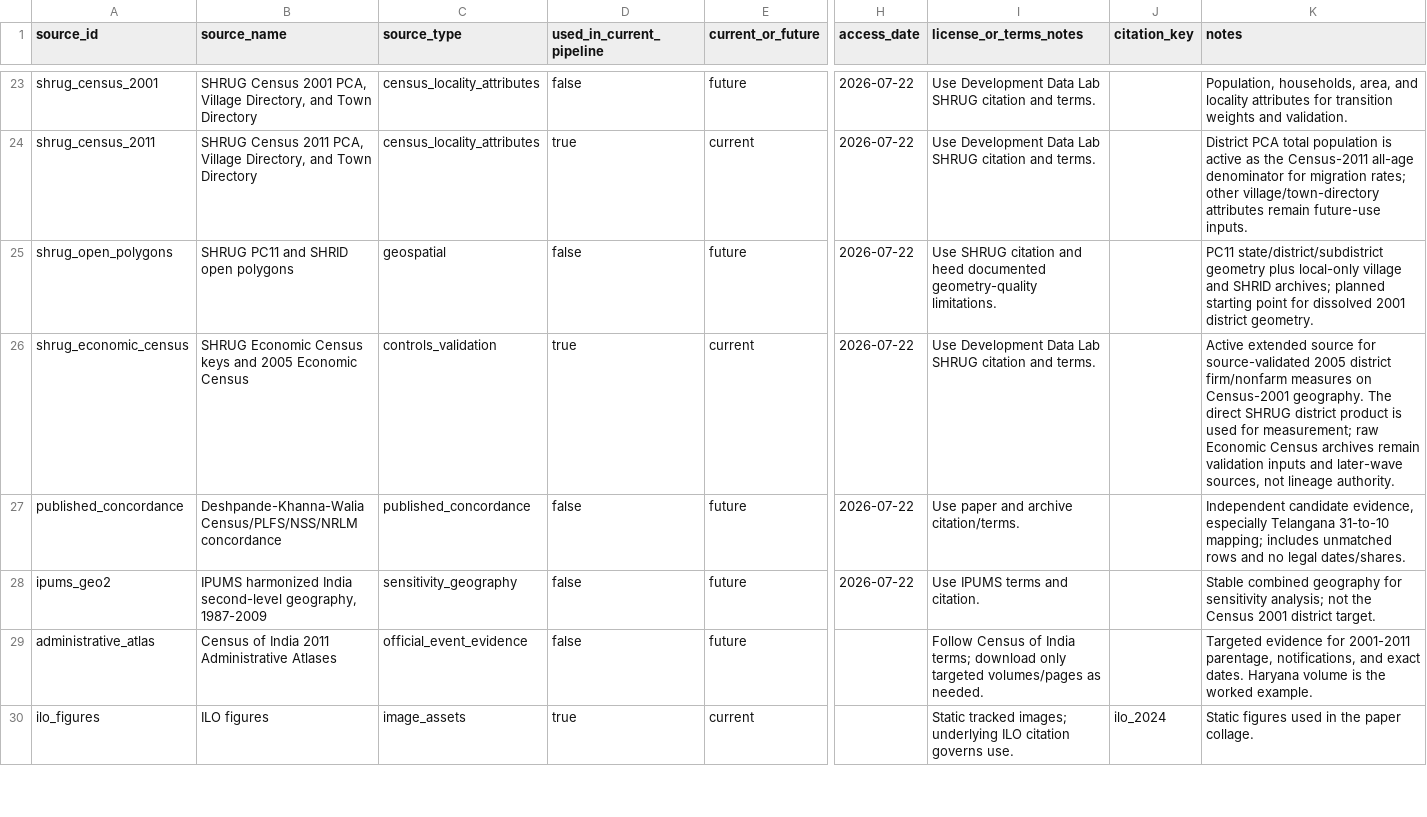
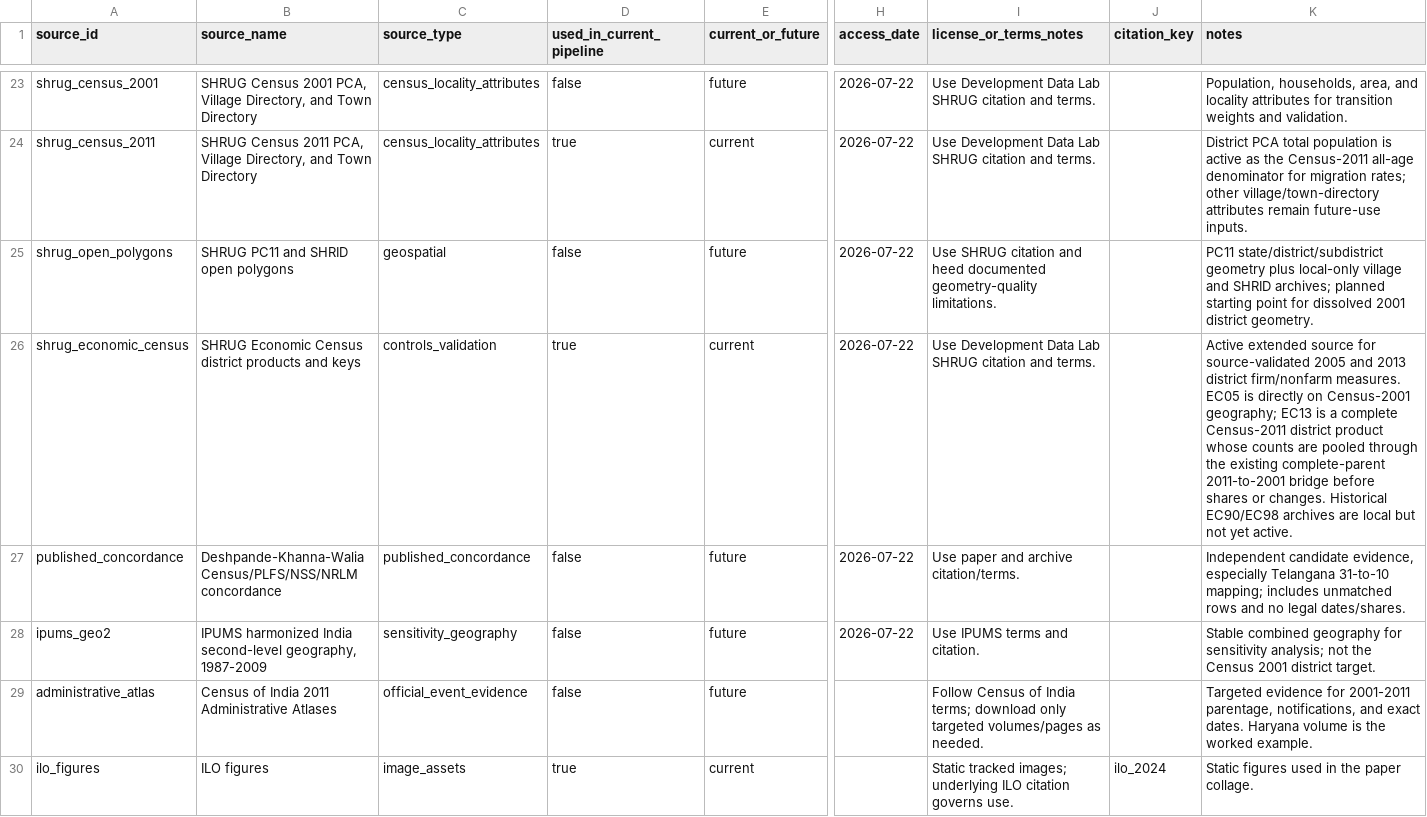
Before and after one commit to rishavbroy/emi-inequality-india, a CSV file: data/metadata/data_sources.csv, drawn as a sheet; only a part is shown, gaps mark what is left out; the diff names each change by its address in the sheet, - before the commit and + after, or states it on an @@ line.

```diff
--- a/data/metadata/data_sources.csv
+++ b/data/metadata/data_sources.csv
-B26 (source_name): …Economic Census keys and 2005 Economic Census
+B26 (source_name): …Economic Census district products and keys
-K26 (notes): …source-validated 2005 district firm/nonfarm measures on Census-2001 geography. The direct SHRUG district product is used for measurement; raw Economic Census archives remain validation inputs and later-wave sources, not lineage authority.
+K26 (notes): …source-validated 2005 and 2013 district firm/nonfarm measures. EC05 is directly on Census-2001 geography; EC13 is a complete Census-2011 district product whose counts are pooled through the existing complete-parent 2011-to-2001 bridge before shares or changes. Historical EC90/EC98 archives are local but not yet active.
```
Also changed, not shown: data/metadata/checksums.csv, data/metadata/file_manifest.csv, 4 other files.
